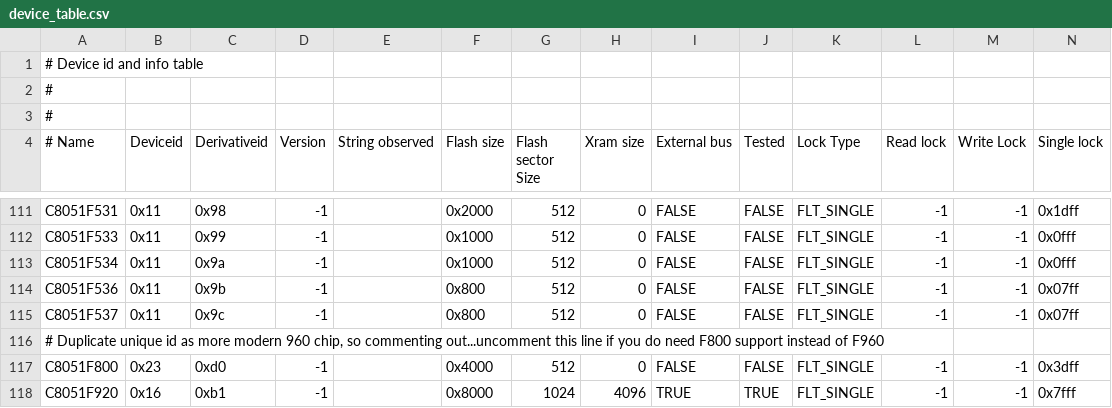
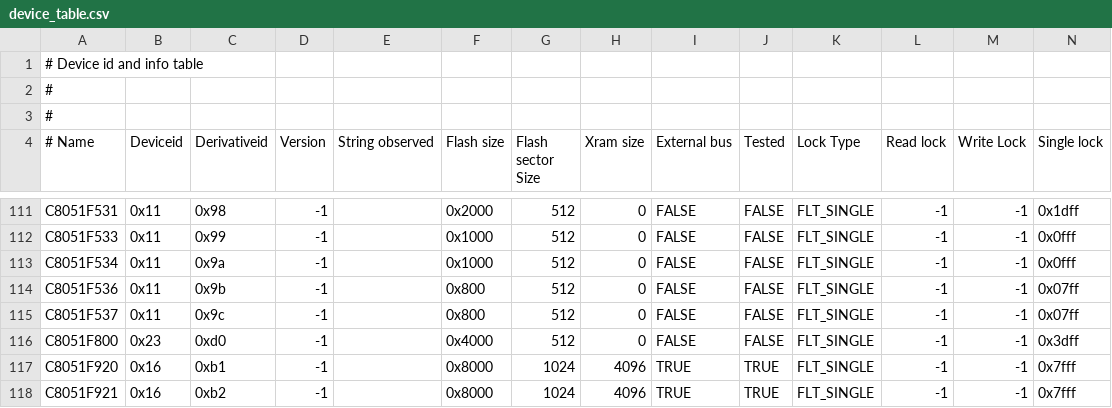
Before and after one commit to paragonRobotics/ec2-new, a CSV file: src/ec2drv/device_table.csv, drawn as a sheet; only a part is shown, gaps mark what is left out; the shorter side is filled out with more unchanged rows; rows hold the shown columns only; the diff names each change by its address in the sheet, - before the commit and + after, or states it on an @@ line.

```diff
--- a/src/ec2drv/device_table.csv
+++ b/src/ec2drv/device_table.csv
-row 116: # Duplicate unique id as more modern 960 chip, so commenting out...uncomment this line if you do need F800 support instead of F960
```
Also changed, not shown: 9 other files.
